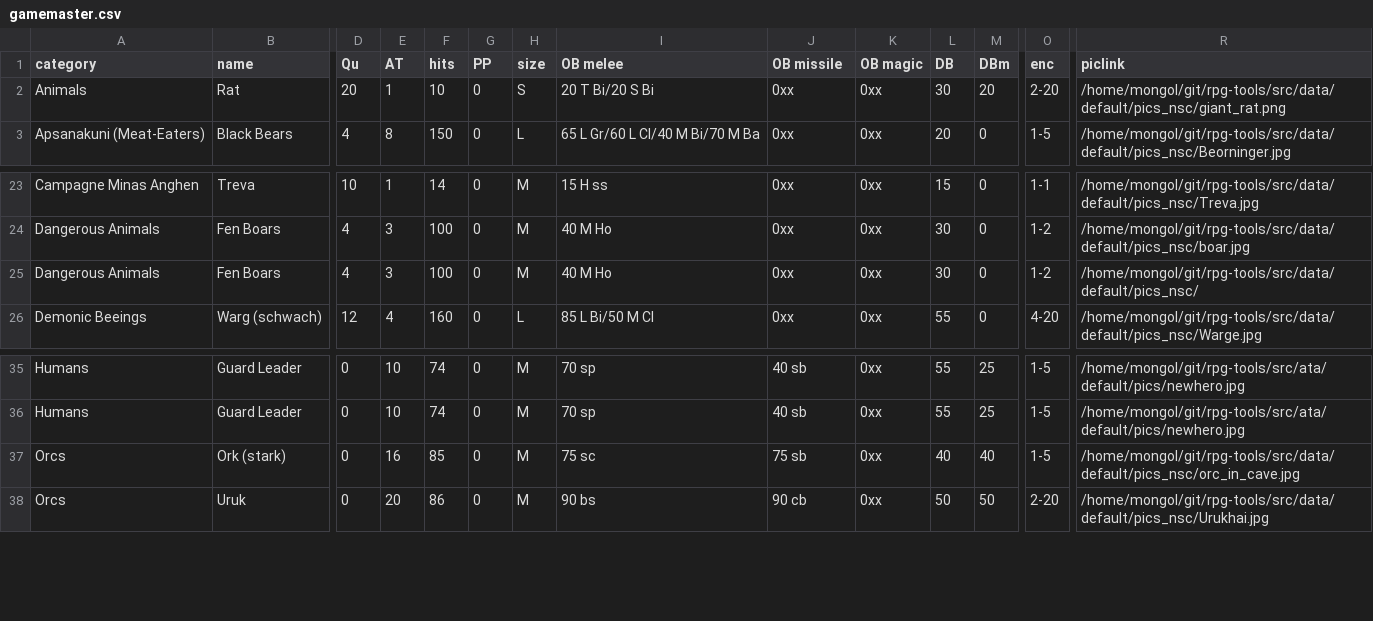
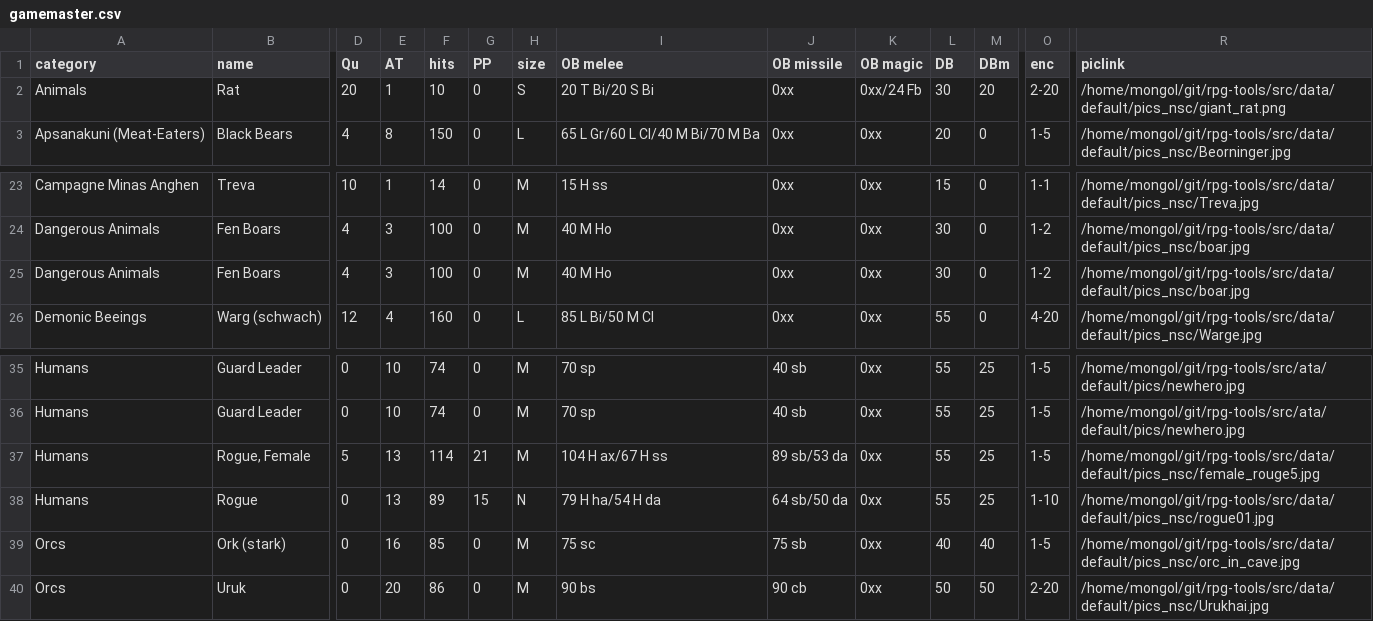
Before and after one commit to olmongol/rpg-tools, a CSV file: src/data/default/nscs/gamemaster.csv, drawn as a sheet; only a part is shown, gaps mark what is left out; rows hold the shown columns only; the diff names each change by its address in the sheet, - before the commit and + after, or states it on an @@ line.

Commit message:
- added magic OB - fixed smaller bugs in attack module

```diff
--- a/src/data/default/nscs/gamemaster.csv
+++ b/src/data/default/nscs/gamemaster.csv
-K2 (OB magic): 0xx
+K2 (OB magic): 0xx/24 Fb
-R25 (piclink): /home/mongol/git/rpg-tools/src/data/default/pics_nsc/
+R25 (piclink): /home/mongol/git/rpg-tools/src/data/default/pics_nsc/boar.jpg
+row 37: Humans | Rogue, Female | 5 | 13 | 114 | 21 | M | 104 H ax/67 H ss | 89 sb/53 da | 0xx | 55 | 25 | 1-5 | /home/mongol/git/rpg-tools/src/data/default/pics_nsc/female_rouge5.jpg
+row 38: Humans | Rogue | 0 | 13 | 89 | 15 | N | 79 H ha/54 H da | 64 sb/50 da | 0xx | 55 | 25 | 1-10 | /home/mongol/git/rpg-tools/src/data/default/pics_nsc/rogue01.jpg
```
Also changed, not shown: 2 other files.
